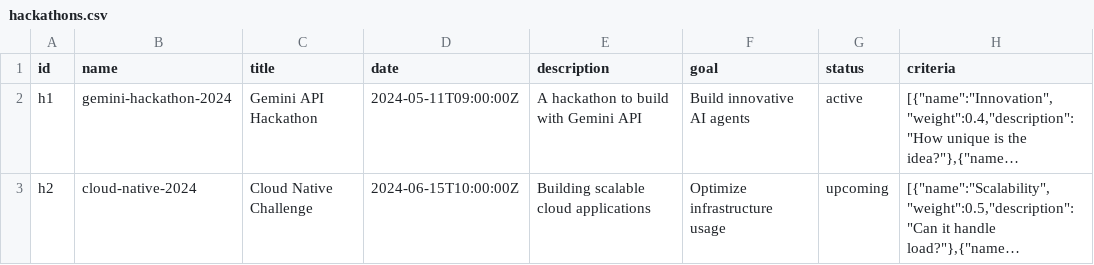
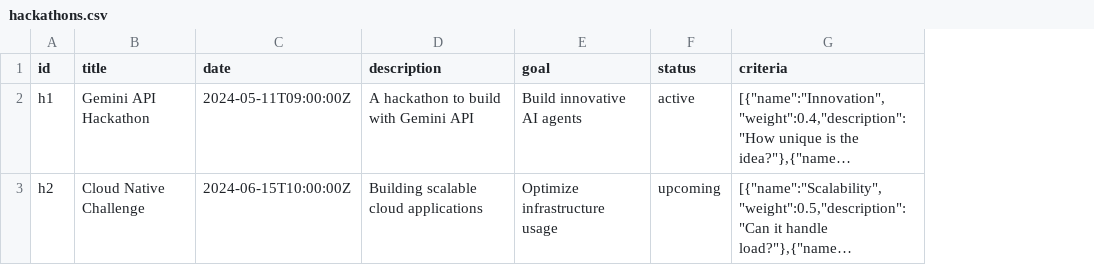
Before and after one commit to moficodes/hackathon-judge, a CSV file: hackathons.csv, drawn as a sheet; long unchanged cells end in …; the diff names each change by its address in the sheet, - before the commit and + after, or states it on an @@ line.

Commit message:
refactor: remove Name field from Hackathon struct and CSV

```diff
--- a/hackathons.csv
+++ b/hackathons.csv
-column B (name), rows 2-3: gemini-hackathon-2024 | cloud-native-2024
```
Also changed, not shown: 4 other files.
